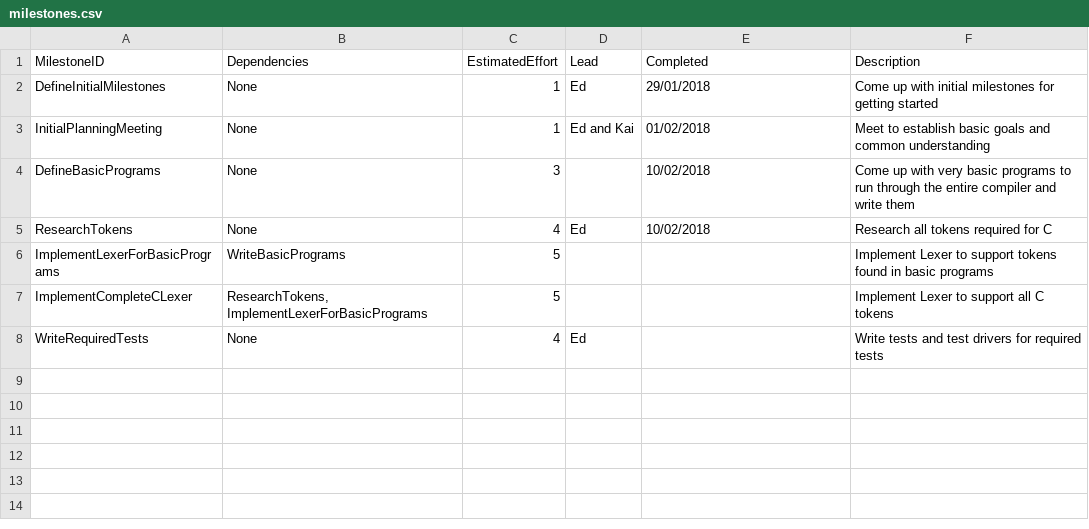
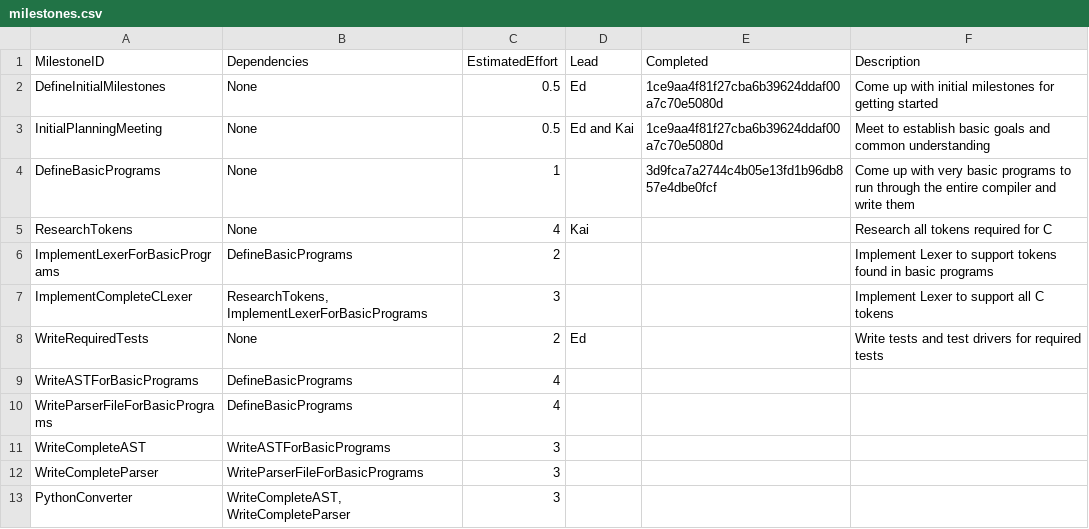
Before and after one commit to Kyzarok/C_Compiler, a CSV file: management/milestones.csv, drawn as a sheet.

Commit message:
Updates and Fixes to management stuff

```diff
--- a/management/milestones.csv
+++ b/management/milestones.csv
@@ -1,8 +1,13 @@
 MilestoneID,             Dependencies, EstimatedEffort, Lead,  Completed, Description
-DefineInitialMilestones,None,1,Ed,29/01/2018, Come up with initial milestones for getting started
-InitialPlanningMeeting,None,1,Ed and Kai,01/02/2018,Meet to establish basic goals and common understanding
-DefineBasicPrograms,None,3,,10/02/2018,Come up with very basic programs to run through the entire compiler and write them
-ResearchTokens,None,4,Ed,10/02/2018,Research all tokens required for C
-ImplementLexerForBasicPrograms,WriteBasicPrograms,5,,,Implement Lexer to support tokens found in basic programs
-ImplementCompleteCLexer,"ResearchTokens, ImplementLexerForBasicPrograms",5,,,Implement Lexer to support all C tokens
-WriteRequiredTests,None,4,Ed,,Write tests and test drivers for required tests
+DefineInitialMilestones,None,0.5,Ed,1ce9aa4f81f27cba6b39624ddaf00a7c70e5080d, Come up with initial milestones for getting started
+InitialPlanningMeeting,None,0.5,Ed and Kai,1ce9aa4f81f27cba6b39624ddaf00a7c70e5080d,Meet to establish basic goals and common understanding
+DefineBasicPrograms,None,1,,3d9fca7a2744c4b05e13fd1b96db857e4dbe0fcf,Come up with very basic programs to run through the entire compiler and write them
+ResearchTokens,None,4,Kai,,Research all tokens required for C
+ImplementLexerForBasicPrograms,DefineBasicPrograms,2,,,Implement Lexer to support tokens found in basic programs
+ImplementCompleteCLexer,"ResearchTokens, ImplementLexerForBasicPrograms",3,,,Implement Lexer to support all C tokens
+WriteRequiredTests,None,2,Ed,,Write tests and test drivers for required tests
+WriteASTForBasicPrograms,DefineBasicPrograms,4,,,
+WriteParserFileForBasicPrograms,DefineBasicPrograms,4,,,
+WriteCompleteAST,WriteASTForBasicPrograms,3,,,
+WriteCompleteParser,WriteParserFileForBasicPrograms,3,,,
+PythonConverter,"WriteCompleteAST, WriteCompleteParser",3,,,
```
Also changed, not shown: management/schedule.csv.
